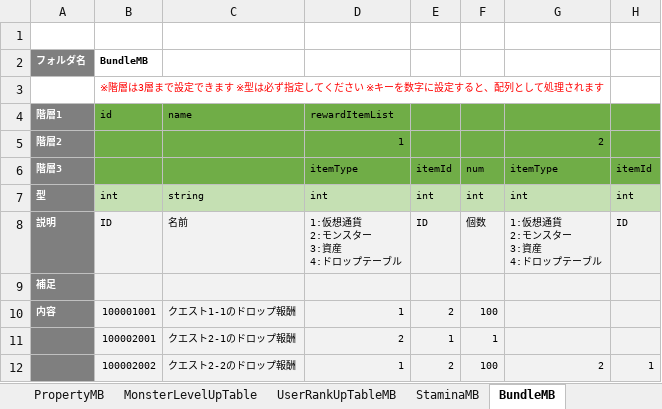
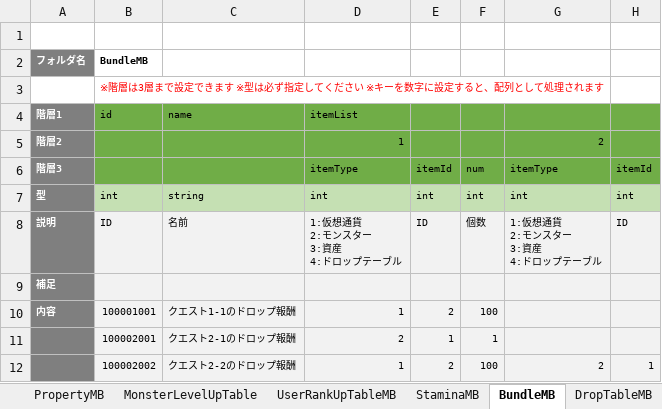
Before and after one commit to kimkimkimkimkim/PuzzleMonster, an Excel workbook: Assets/PlayFabData/Excel/Data.xlsm, sheet BundleMB, drawn as a sheet; only a part is shown; values as stored, in another font and other column widths than the file's, no borders; charts and pictures not drawn; the diff names each change by its address in the sheet, - before the commit and + after, or states it on an @@ line.

Commit message:
DropTableDataJson作成機構

```diff
--- a/Assets/PlayFabData/Excel/Data.xlsm (sheet BundleMB)
+++ b/Assets/PlayFabData/Excel/Data.xlsm (sheet BundleMB)
+sheet tab: DropTableMB
-D4: rewardItemList
+D4: itemList
```
Also changed, not shown: charts or pictures, 10 other files.
